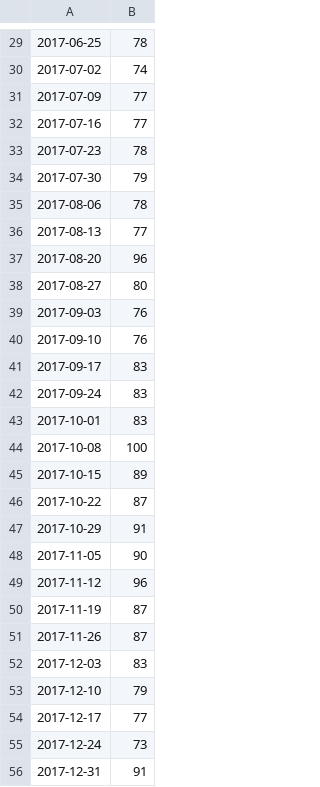
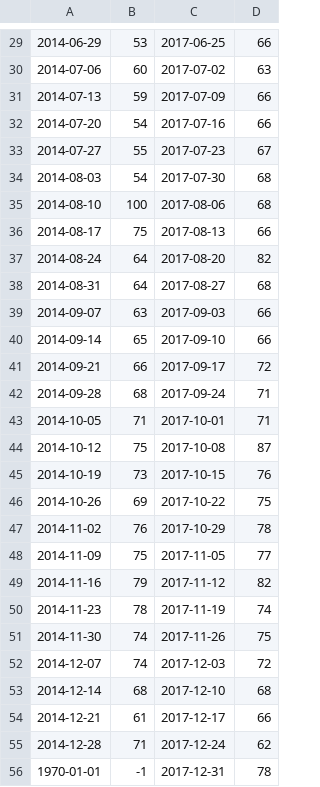
Before and after one commit to r-vernon/python_playground, a CSV file: googleTrends/data/Depression_2017.csv, drawn as a sheet; only a part is shown, gaps mark what is left out; addresses are those after the commit; the diff covers the shown part only; the diff names each change by its address in the sheet, - before the commit and + after, or states it on an @@ line.

```diff
--- a/googleTrends/data/Depression_2017.csv
+++ b/googleTrends/data/Depression_2017.csv
+column A, rows 29-56: 2014-06-29 | 2014-07-06 | 2014-07-13 | 2014-07-20 | 2014-07-27 | 2014-08-03 | 2014-08-10 | 2014-08-17 | 2014-08-24 | 2014-08-31 | 2014-09-07 | 2014-09-14 | 2014-09-21 | 2014-09-28 | 2014-10-05 | 2014-10-12 | 2014-10-19 | 2014-10-26 | 2014-11-02 | 2014-11-09 | 2014-11-16 | 2014-11-23 | 2014-11-30 | 2014-12-07 | 2014-12-14 | 2014-12-21 | 2014-12-28 | 1970-01-01
+column B, rows 29-56: 53 | 60 | 59 | 54 | 55 | 54 | 100 | 75 | 64 | 64 | 63 | 65 | 66 | 68 | 71 | 75 | 73 | 69 | 76 | 75 | 79 | 78 | 74 | 74 | 68 | 61 | 71 | -1
-D29: 78
+D29: 66
-D30: 74
+D30: 63
-D31:D32: 77
+D31:D32: 66
-D33: 78
+D33: 67
-D34: 79
+D34: 68
-D35: 78
+D35: 68
-D36: 77
+D36: 66
-D37: 96
+D37: 82
-D38: 80
+D38: 68
-D39:D40: 76
+D39:D40: 66
-D41: 83
+D41: 72
-D42:D43: 83
+D42:D43: 71
-D44: 100
+D44: 87
-D45: 89
+D45: 76
-D46: 87
+D46: 75
-D47: 91
+D47: 78
-D48: 90
+D48: 77
-D49: 96
+D49: 82
-D50: 87
+D50: 74
-D51: 87
+D51: 75
-D52: 83
+D52: 72
-D53: 79
+D53: 68
-D54: 77
+D54: 66
-D55: 73
+D55: 62
-D56: 91
+D56: 78
```
Also changed, not shown: 26 edited cells elsewhere in this file, googleTrends/data/Depression_2006.csv, googleTrends/data/Depression_2007.csv, 32 other files.
